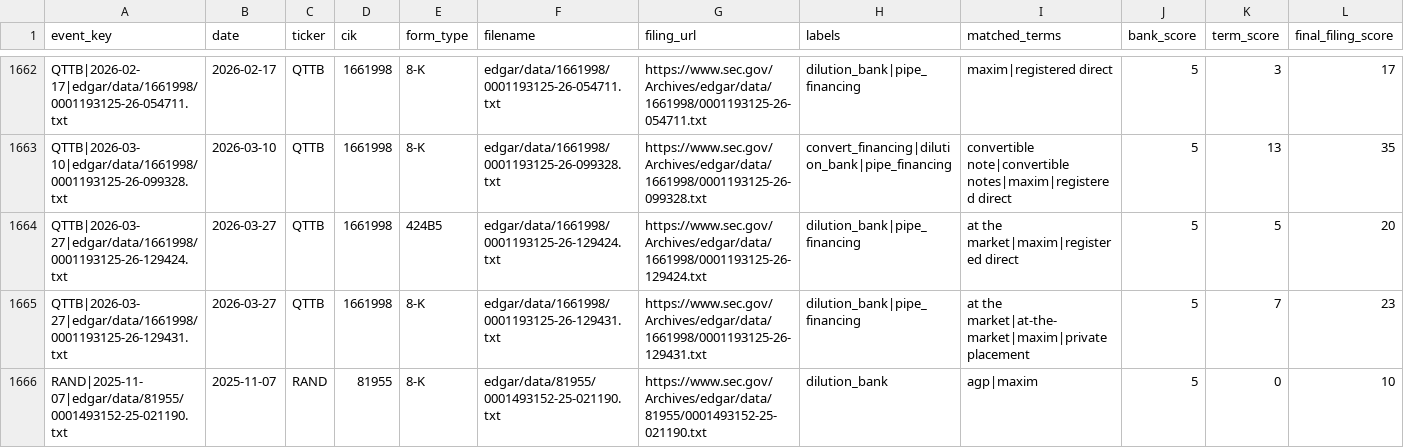
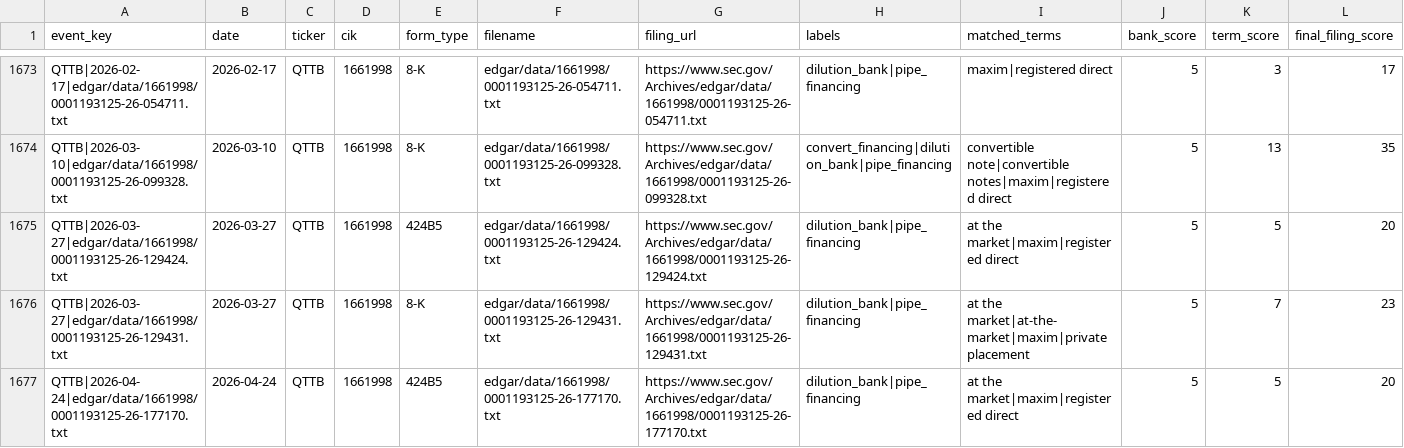
Before and after one commit to kerrychoe/dilution_scanner, a CSV file: dilution_severity_events_all.csv, drawn as a sheet; only a part is shown, gaps mark what is left out; the shorter side is filled out with more unchanged rows; the diff covers the shown part only; the diff names each change by its address in the sheet, - before the commit and + after, or states it on an @@ line.

```diff
--- a/dilution_severity_events_all.csv
+++ b/dilution_severity_events_all.csv
+row 1677: QTTB|2026-04-24|edgar/data/1661998/0001193125-26-177170.txt | 2026-04-24 | QTTB | 1661998 | 424B5 | edgar/data/1661998/0001193125-26-177170.txt | https://www.sec.gov/Archives/edgar/data/1661998/0001193125-26-177170.txt | dilution_bank|pipe_financing | at the market|maxim|registered direct | 5 | 5 | 20
```
Also changed, not shown: 14 added rows elsewhere in this file, dilution_tickers_all.csv, dilution_tickers_all_verbose.csv.
